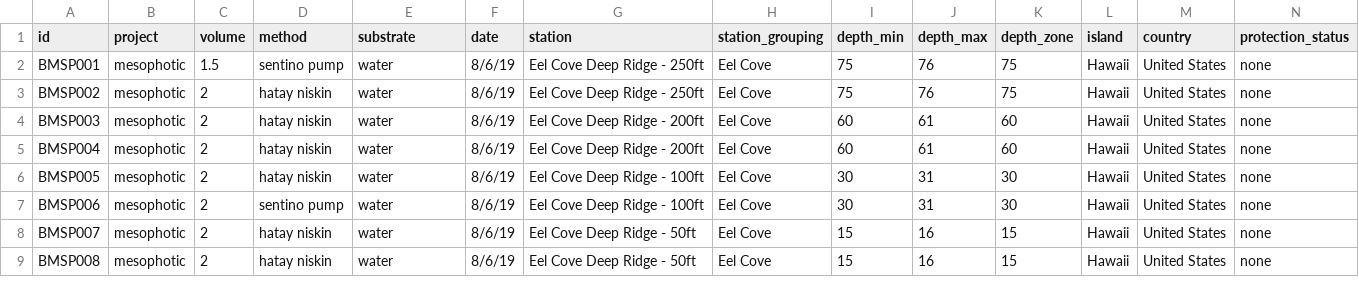
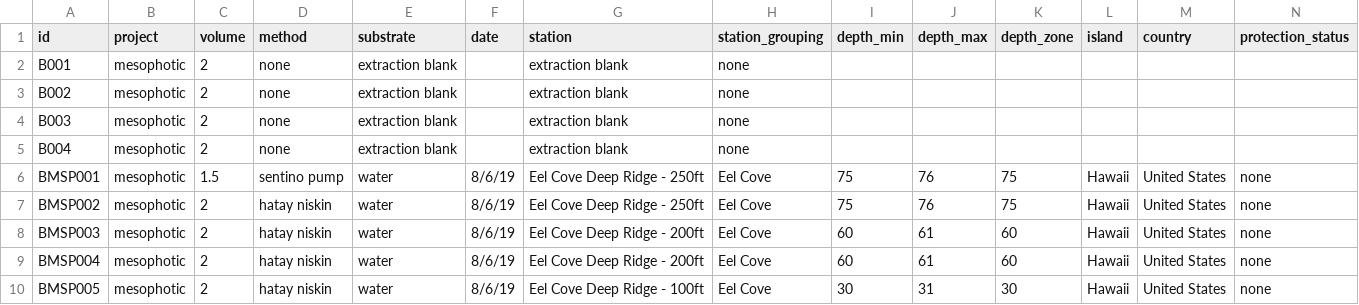
Before and after one commit to mhoban/mesophotic-eDNA, a CSV file: data/sample_data.csv, drawn as a sheet; only a part is shown; the shorter side is filled out with more unchanged rows; rows hold the shown columns only; the diff names each change by its address in the sheet, - before the commit and + after, or states it on an @@ line.

```diff
--- a/data/sample_data.csv
+++ b/data/sample_data.csv
+row 2: B001 | mesophotic | 2 | none | extraction blank |  | extraction blank | none
+row 3: B002 | mesophotic | 2 | none | extraction blank |  | extraction blank | none
+row 4: B003 | mesophotic | 2 | none | extraction blank |  | extraction blank | none
+row 5: B004 | mesophotic | 2 | none | extraction blank |  | extraction blank | none
```
Also changed, not shown: 8 other files.
